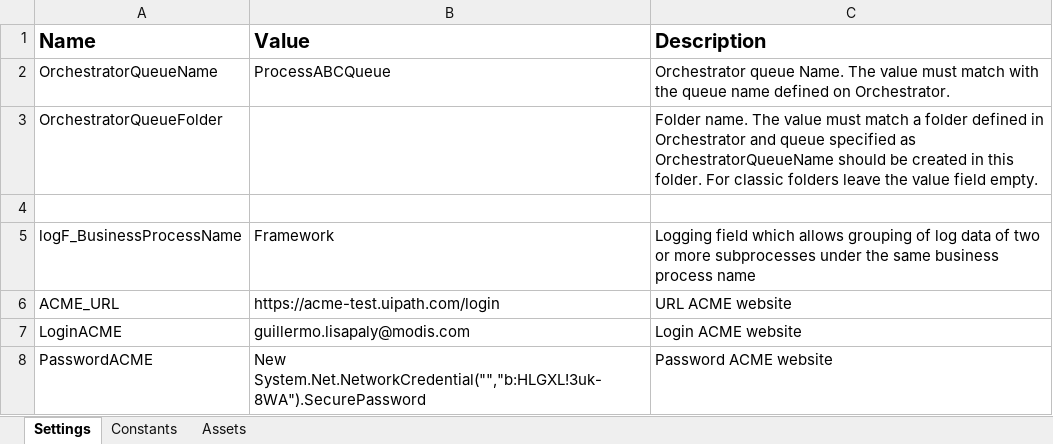
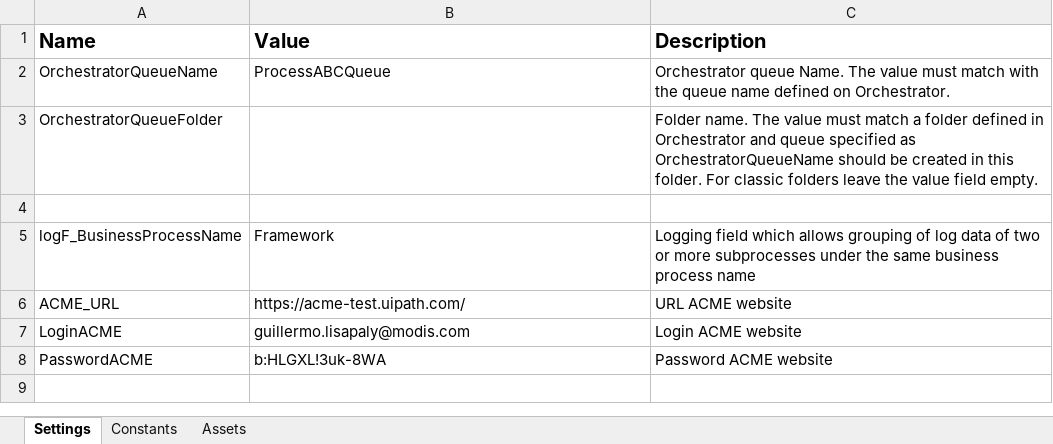
Before and after one commit to guillermodis/advancedcourse, an Excel workbook: Data/Config.xlsx, sheet Settings, drawn as a sheet; values as stored, in another font and other column widths than the file's, no borders; the diff names each change by its address in the sheet, - before the commit and + after, or states it on an @@ line.

```diff
--- a/Data/Config.xlsx (sheet Settings)
+++ b/Data/Config.xlsx (sheet Settings)
-B6 (Value): https://acme-test.uipath.com/login
+B6 (Value): https://acme-test.uipath.com/
-B8 (Value): New System.Net.NetworkCredential("","b:HLGXL!3uk-8WA").SecurePassword
+B8 (Value): b:HLGXL!3uk-8WA
```
Also changed, not shown: 7 other files.
